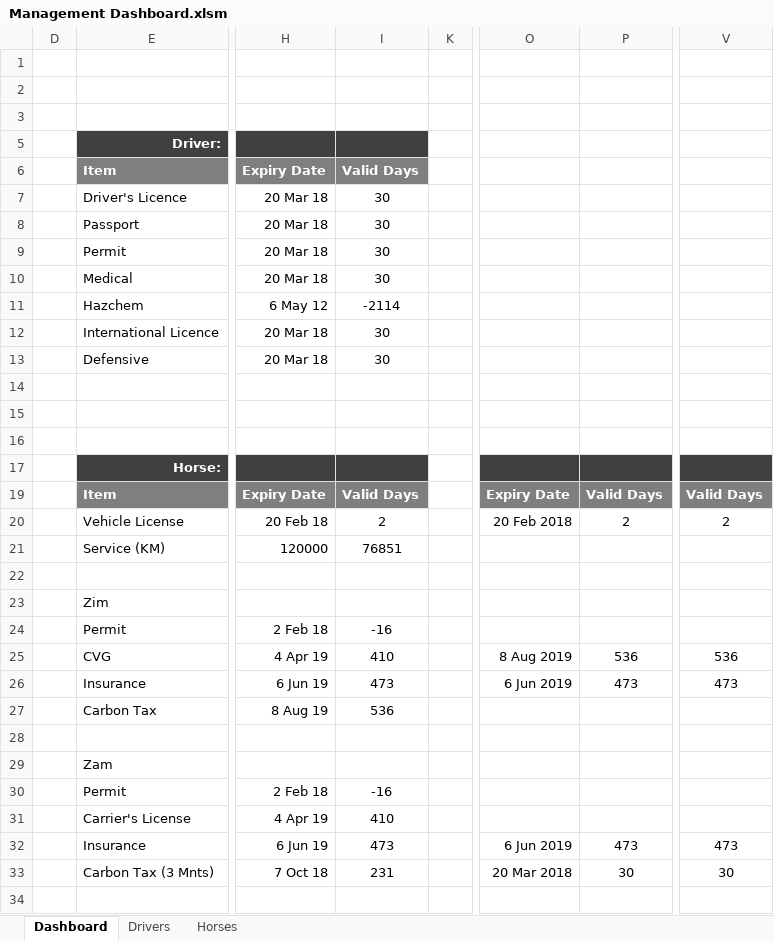
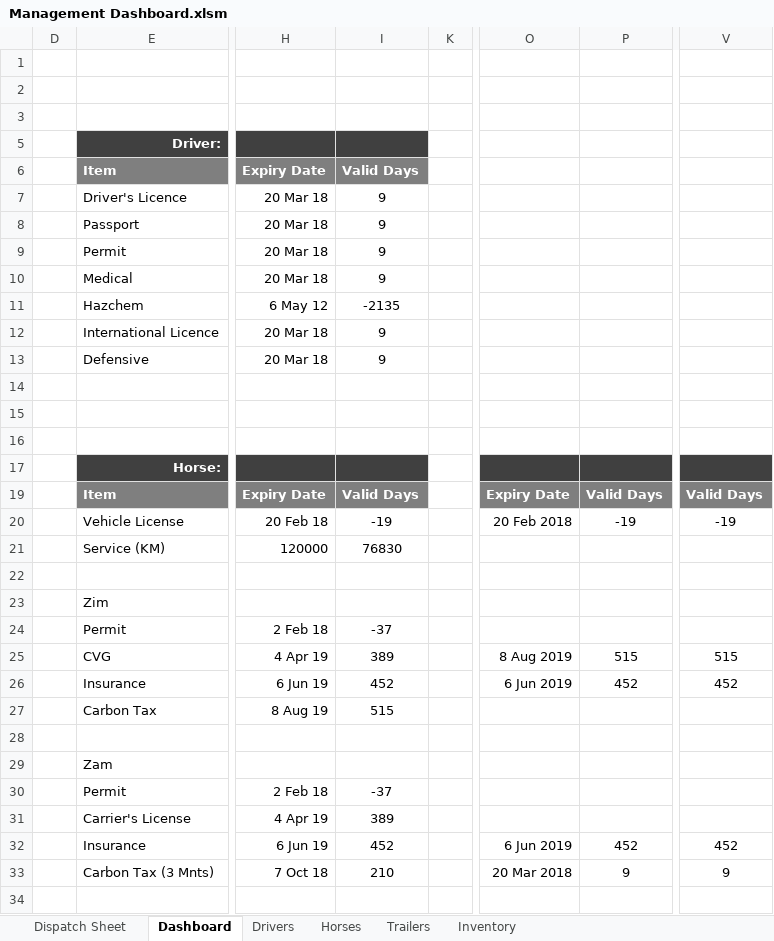
Before and after one commit to shaunkleyn/SpaceShifters, an Excel workbook: Management Dashboard.xlsm, sheet Dashboard, drawn as a sheet; only a part is shown, gaps mark what is left out; values as stored, in another font and other column widths than the file's, no borders; charts and pictures and conditional formats not drawn; the diff names each change by its address in the sheet, - before the commit and + after, or states it on an @@ line.

Commit message:
Added dispatch sheet, code, styling, template, exchange rate sheet, country sheet

```diff
--- a/Management Dashboard.xlsm (sheet Dashboard)
+++ b/Management Dashboard.xlsm (sheet Dashboard)
+sheet tab: Dispatch Sheet
+sheet tab: Trailers
+sheet tab: Inventory
-I7:I10: 30
+I7:I10: 9
-I11: -2114
+I11: -2135
-I12:I13: 30
+I12:I13: 9
-I20: 2
+I20: -19
-P20: 2
+P20: -19
-V20: 2
+V20: -19
-I21: 76851
+I21: 76830
-I24: -16
+I24: -37
-I25: 410
+I25: 389
-P25: 536
+P25: 515
-V25: 536
+V25: 515
-I26: 473
+I26: 452
-P26: 473
+P26: 452
-V26: 473
+V26: 452
-I27: 536
+I27: 515
-I30: -16
+I30: -37
-I31: 410
+I31: 389
-I32: 473
+I32: 452
-P32: 473
+P32: 452
-V32: 473
+V32: 452
-I33: 231
+I33: 210
-P33: 30
+P33: 9
-V33: 30
+V33: 9
```
Also changed, not shown: sheet Drivers, sheet Horses, charts or pictures.
